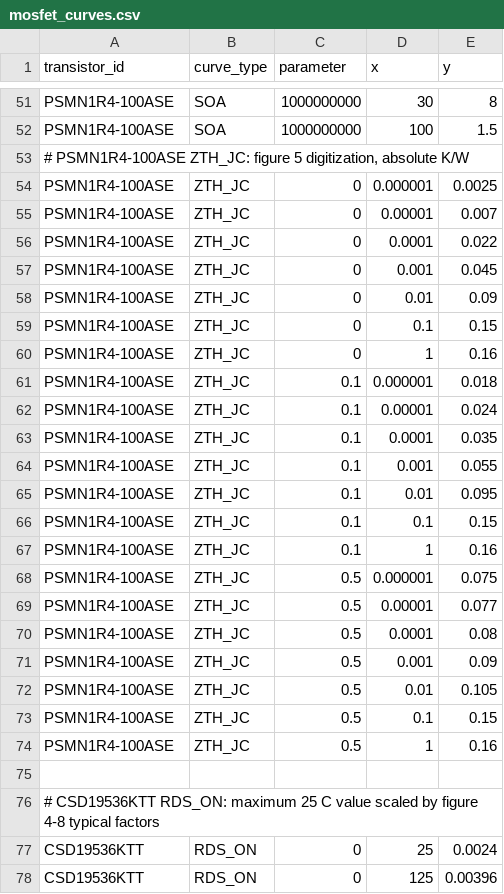
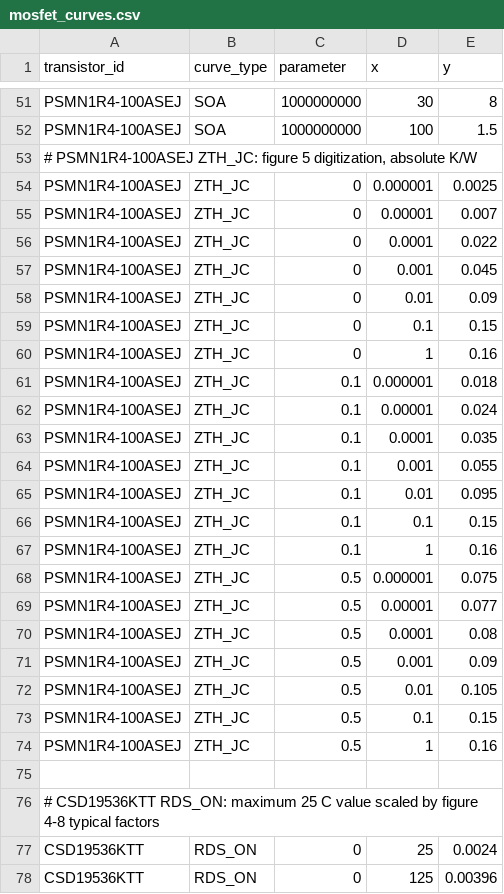
Before and after one commit to AnnaKolisnyk74/TransiSafe-2.0, a CSV file: mosfet_curves.csv, drawn as a sheet; only a part is shown, gaps mark what is left out; the diff covers the shown part only; the diff names each change by its address in the sheet, - before the commit and + after, or states it on an @@ line.

Commit message:
Implement TransiSafe engineering workflow (#11)
Implement TransiSafe engineering workflow
Fix complete file transfer for CI

```diff
--- a/mosfet_curves.csv
+++ b/mosfet_curves.csv
-A51:A52 (transistor_id): PSMN1R4-100ASE
+A51:A52 (transistor_id): PSMN1R4-100ASEJ
-A53 (transistor_id): # PSMN1R4-100ASE ZTH_JC: figure…
+A53 (transistor_id): # PSMN1R4-100ASEJ ZTH_JC: figure…
-A54:A74 (transistor_id): PSMN1R4-100ASE
+A54:A74 (transistor_id): PSMN1R4-100ASEJ
```
Also changed, not shown: 27 edited cells elsewhere in this file, operating_points_mosfet.csv, operating_points_regression_mosfet.csv, 44 other files.
